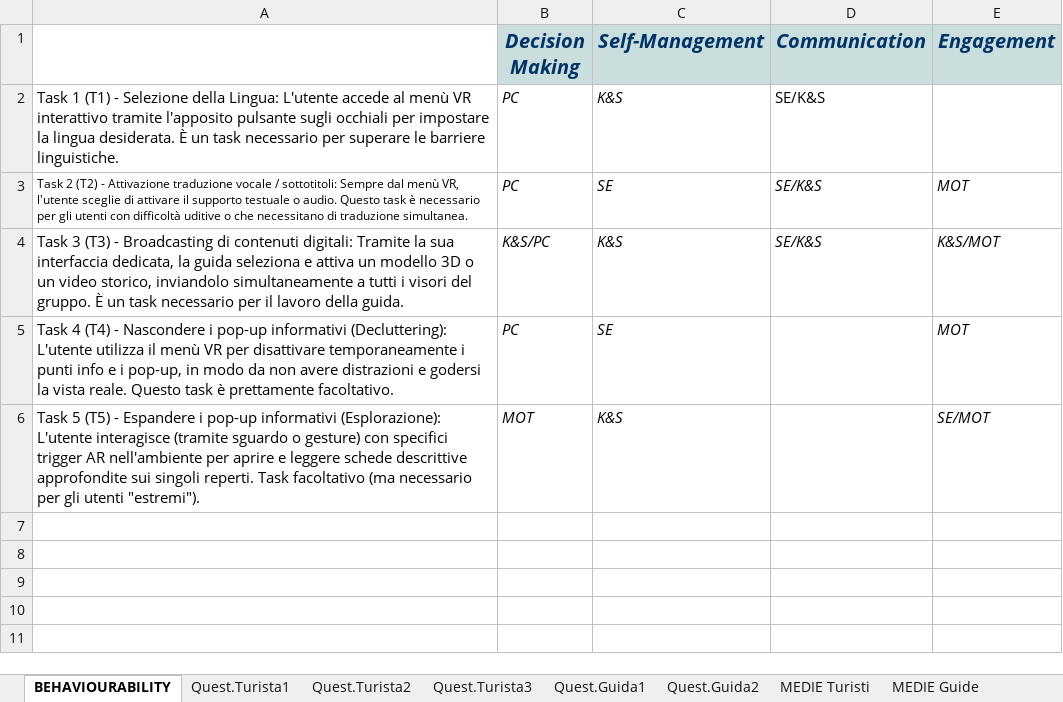
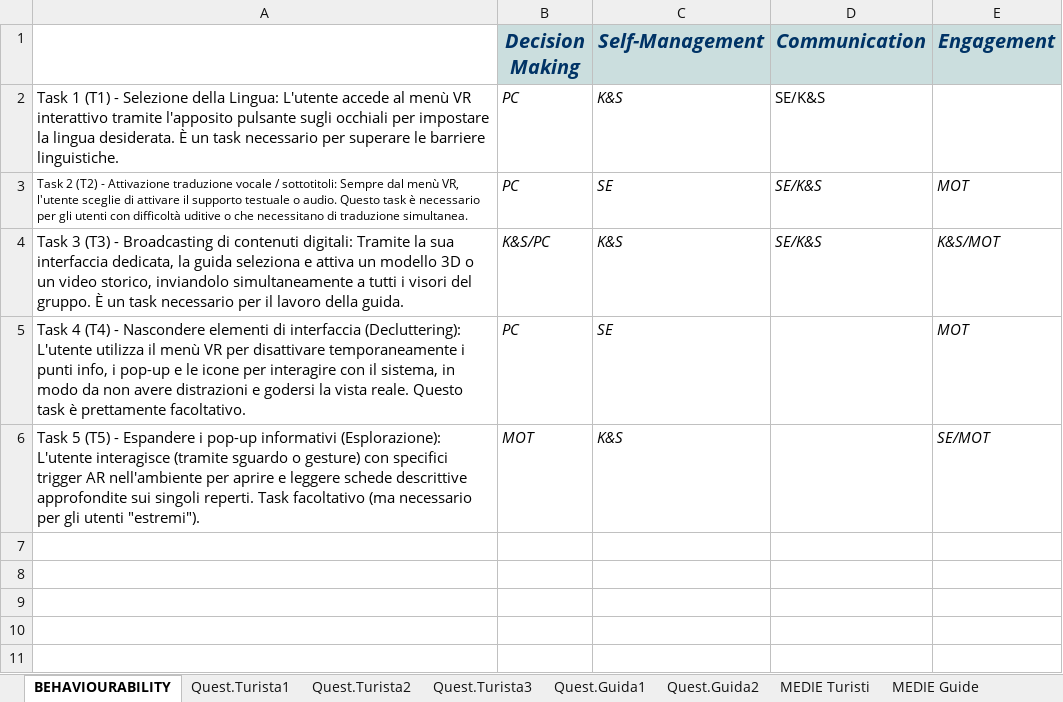
Before and after one commit to MarioDiFeo/GazeIT, an Excel workbook: Documentazione/QuestionarioEmpwerment Finale.xlsx, sheet BEHAVIOURABILITY, drawn as a sheet; only a part is shown; values as stored, in another font and other column widths than the file's, no borders; charts and pictures not drawn; the diff names each change by its address in the sheet, - before the commit and + after, or states it on an @@ line.

```diff
--- a/Documentazione/QuestionarioEmpwerment Finale.xlsx (sheet BEHAVIOURABILITY)
+++ b/Documentazione/QuestionarioEmpwerment Finale.xlsx (sheet BEHAVIOURABILITY)
-A5: …- Nascondere i pop-up informativi (Decluttering): L'utente utilizza il menù VR per disattivare temporaneamente i punti info e i pop-up, in modo…
+A5: …- Nascondere elementi di interfaccia (Decluttering): L'utente utilizza il menù VR per disattivare temporaneamente i punti info, i pop-up e le icone per interagire con il sistema, in modo…
```
Also changed, not shown: sheet MEDIE Guide, sheet TabRisultati, sheet Quest.Guida2.
